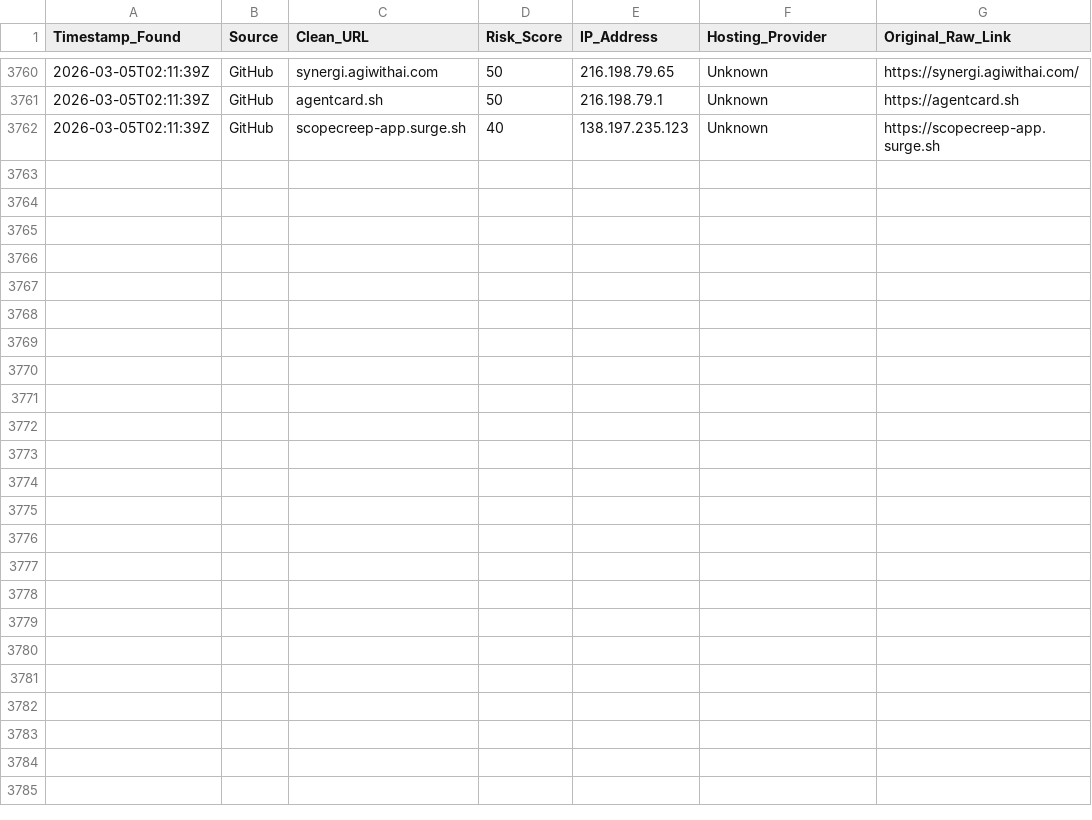
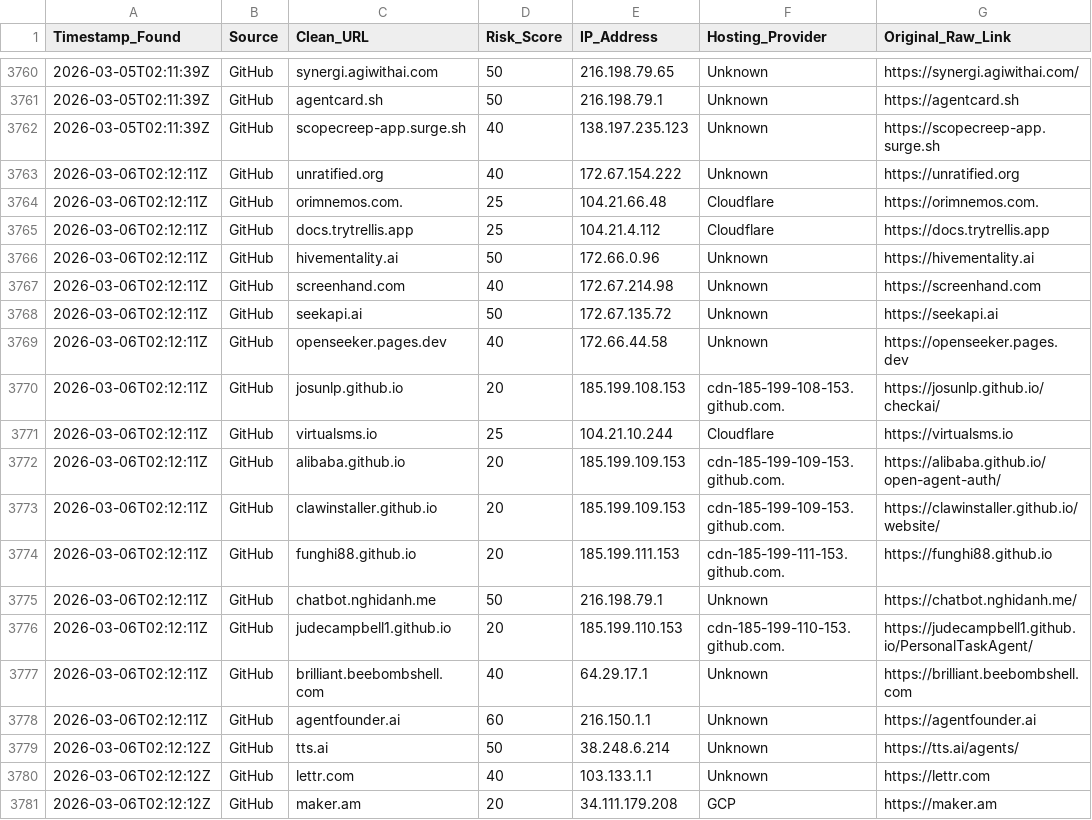
Before and after one commit to apadams/ai-safety-processing-engine, a CSV file: master_threat_db.csv, drawn as a sheet; only a part is shown, gaps mark what is left out; the diff names each change by its address in the sheet, - before the commit and + after, or states it on an @@ line.

Commit message:
Daily Intel Update: 2026-03-06

```diff
--- a/master_threat_db.csv
+++ b/master_threat_db.csv
+row 3763: 2026-03-06T02:12:11Z | GitHub | unratified.org | 40 | 172.67.154.222 | Unknown | https://unratified.org
+row 3764: 2026-03-06T02:12:11Z | GitHub | orimnemos.com. | 25 | 104.21.66.48 | Cloudflare | https://orimnemos.com.
+row 3765: 2026-03-06T02:12:11Z | GitHub | docs.trytrellis.app | 25 | 104.21.4.112 | Cloudflare | https://docs.trytrellis.app
+row 3766: 2026-03-06T02:12:11Z | GitHub | hivementality.ai | 50 | 172.66.0.96 | Unknown | https://hivementality.ai
+row 3767: 2026-03-06T02:12:11Z | GitHub | screenhand.com | 40 | 172.67.214.98 | Unknown | https://screenhand.com
+row 3768: 2026-03-06T02:12:11Z | GitHub | seekapi.ai | 50 | 172.67.135.72 | Unknown | https://seekapi.ai
+row 3769: 2026-03-06T02:12:11Z | GitHub | openseeker.pages.dev | 40 | 172.66.44.58 | Unknown | https://openseeker.pages.dev
+row 3770: 2026-03-06T02:12:11Z | GitHub | josunlp.github.io | 20 | 185.199.108.153 | cdn-185-199-108-153.github.com. | https://josunlp.github.io/checkai/
+row 3771: 2026-03-06T02:12:11Z | GitHub | virtualsms.io | 25 | 104.21.10.244 | Cloudflare | https://virtualsms.io
+row 3772: 2026-03-06T02:12:11Z | GitHub | alibaba.github.io | 20 | 185.199.109.153 | cdn-185-199-109-153.github.com. | https://alibaba.github.io/open-agent-auth/
+row 3773: 2026-03-06T02:12:11Z | GitHub | clawinstaller.github.io | 20 | 185.199.109.153 | cdn-185-199-109-153.github.com. | https://clawinstaller.github.io/website/
+row 3774: 2026-03-06T02:12:11Z | GitHub | funghi88.github.io | 20 | 185.199.111.153 | cdn-185-199-111-153.github.com. | https://funghi88.github.io
+row 3775: 2026-03-06T02:12:11Z | GitHub | chatbot.nghidanh.me | 50 | 216.198.79.1 | Unknown | https://chatbot.nghidanh.me/
+row 3776: 2026-03-06T02:12:11Z | GitHub | judecampbell1.github.io | 20 | 185.199.110.153 | cdn-185-199-110-153.github.com. | https://judecampbell1.github.io/PersonalTaskAgent/
+row 3777: 2026-03-06T02:12:11Z | GitHub | brilliant.beebombshell.com | 40 | 64.29.17.1 | Unknown | https://brilliant.beebombshell.com
+row 3778: 2026-03-06T02:12:11Z | GitHub | agentfounder.ai | 60 | 216.150.1.1 | Unknown | https://agentfounder.ai
+row 3779: 2026-03-06T02:12:12Z | GitHub | tts.ai | 50 | 38.248.6.214 | Unknown | https://tts.ai/agents/
+row 3780: 2026-03-06T02:12:12Z | GitHub | lettr.com | 40 | 103.133.1.1 | Unknown | https://lettr.com
+row 3781: 2026-03-06T02:12:12Z | GitHub | maker.am | 20 | 34.111.179.208 | GCP | https://maker.am
```
